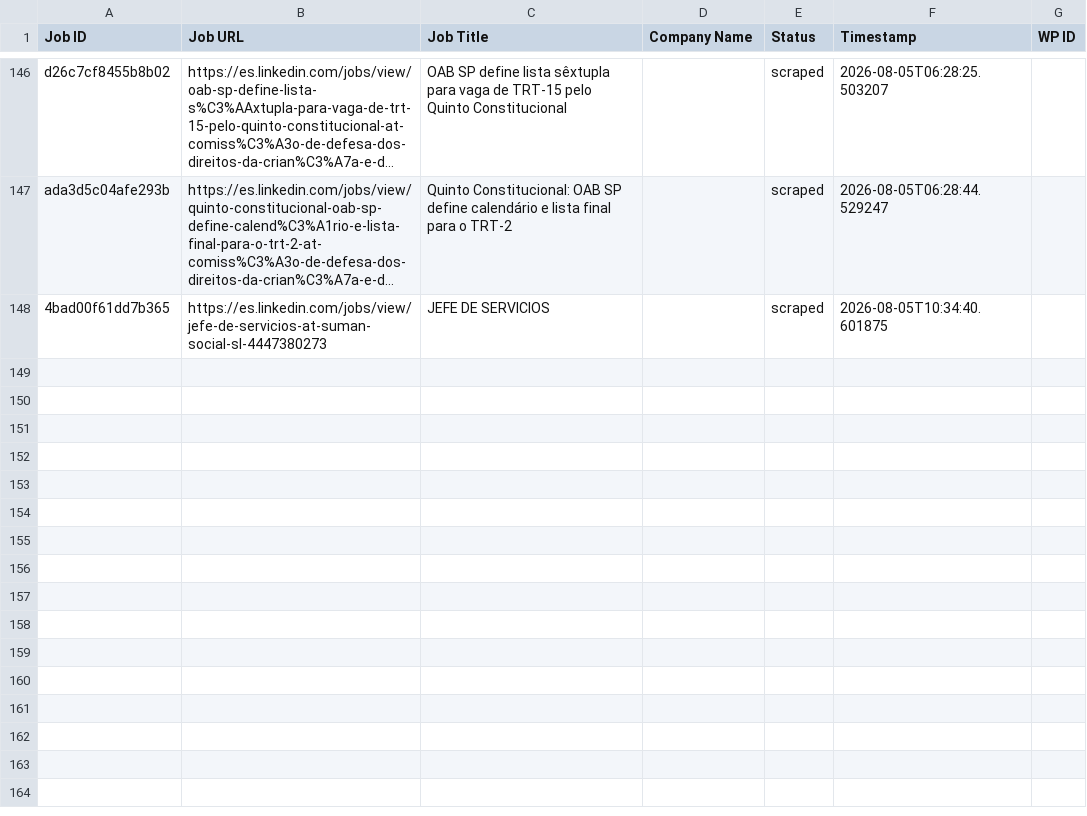
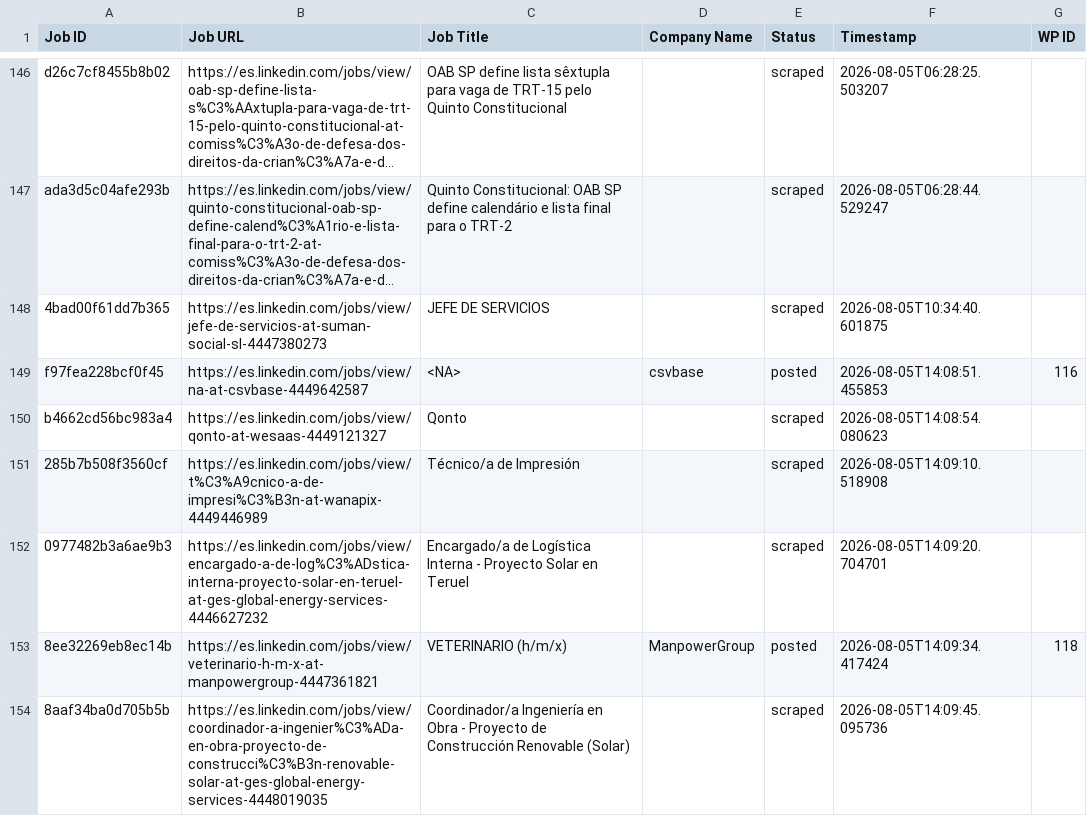
Before and after one commit to innovationinc2000/ad, a CSV file: processed_jobs.csv, drawn as a sheet; only a part is shown, gaps mark what is left out; long unchanged cells end in …; the diff names each change by its address in the sheet, - before the commit and + after, or states it on an @@ line.

```diff
--- a/processed_jobs.csv
+++ b/processed_jobs.csv
+row 149: f97fea228bcf0f45 | https://es.linkedin.com/jobs/view/na-at-csvbase-4449642587 | <NA> | csvbase | posted | 2026-08-05T14:08:51.455853 | 116
+row 150: b4662cd56bc983a4 | https://es.linkedin.com/jobs/view/qonto-at-wesaas-4449121327 | Qonto |  | scraped | 2026-08-05T14:08:54.080623
+row 151: 285b7b508f3560cf | https://es.linkedin.com/jobs/view/t%C3%A9cnico-a-de-impresi%C3%B3n-at-wanapix-4449446989 | Técnico/a de Impresión |  | scraped | 2026-08-05T14:09:10.518908
+row 152: 0977482b3a6ae9b3 | https://es.linkedin.com/jobs/view/encargado-a-de-log%C3%ADstica-interna-proyecto-solar-en-teruel-at-ges-global-energy-services-4446627232 | Encargado/a de Logística Interna - Proyecto Solar en Teruel |  | scraped | 2026-08-05T14:09:20.704701
+row 153: 8ee32269eb8ec14b | https://es.linkedin.com/jobs/view/veterinario-h-m-x-at-manpowergroup-4447361821 | VETERINARIO (h/m/x) | ManpowerGroup | posted | 2026-08-05T14:09:34.417424 | 118
+row 154: 8aaf34ba0d705b5b | https://es.linkedin.com/jobs/view/coordinador-a-ingenier%C3%ADa-en-obra-proyecto-de-construcci%C3%B3n-renovable-solar-at-ges-global-energy-services-4448019035 | Coordinador/a Ingeniería en Obra - Proyecto de Construcción Renovable (Solar) |  | scraped | 2026-08-05T14:09:45.095736
```
